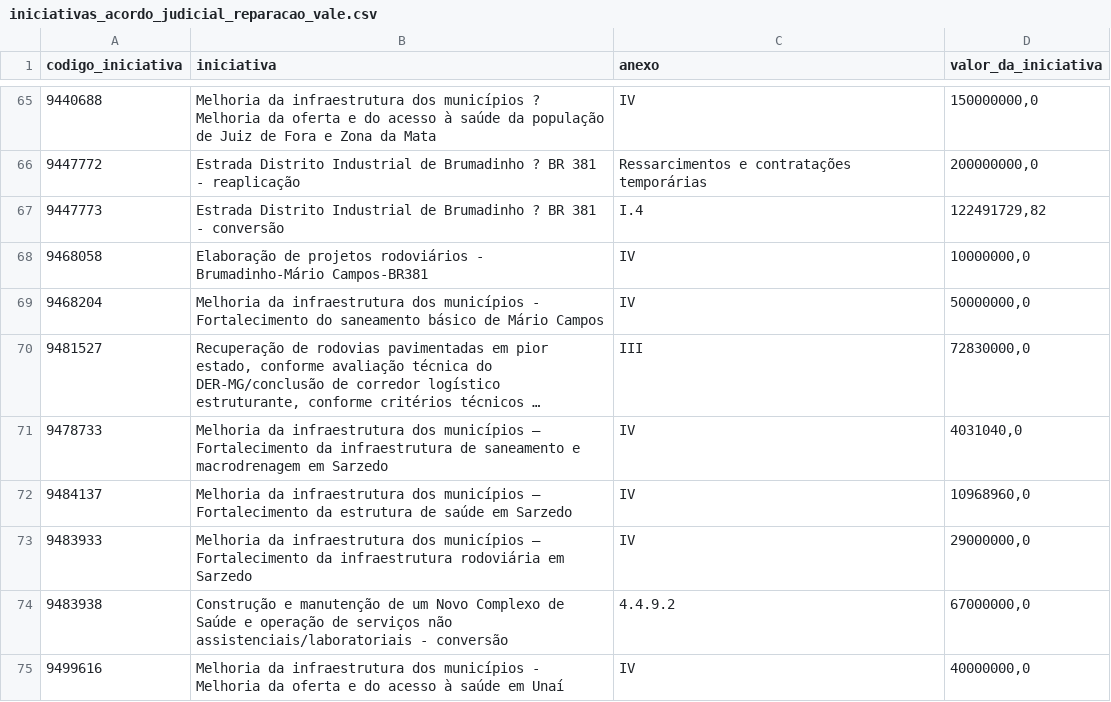
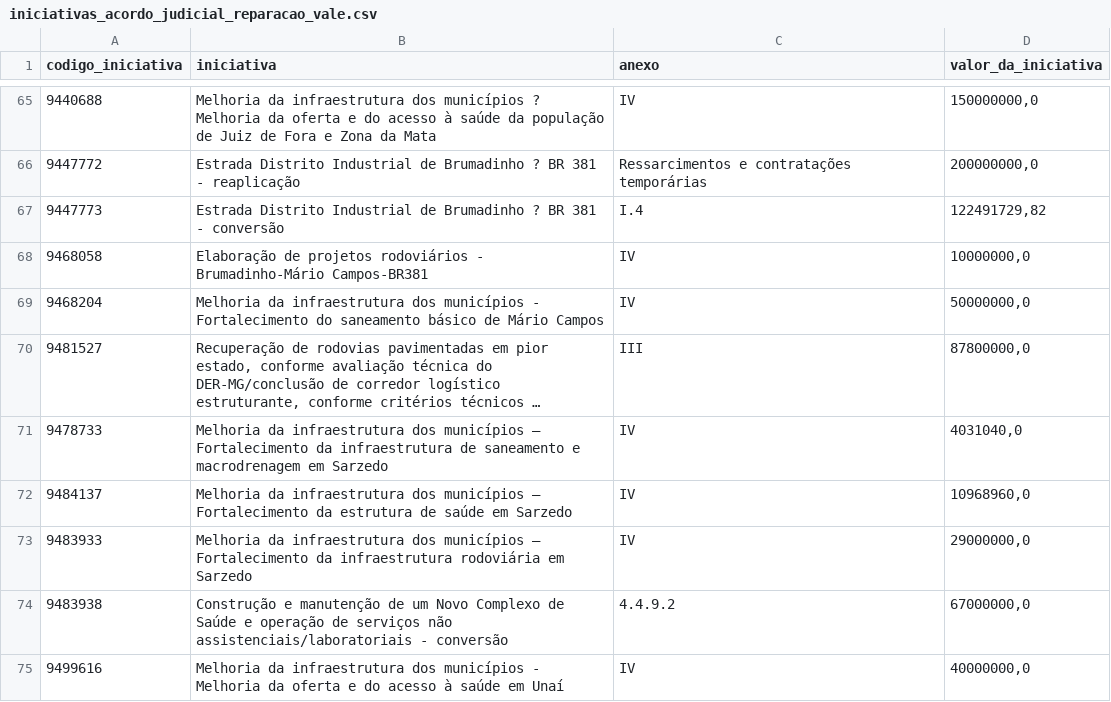
Before and after one commit to transparencia-mg/acordo-judicial-reparacao-vale-iniciativas, a CSV file: dataset/data/iniciativas_acordo_judicial_reparacao_vale.csv, drawn as a sheet; only a part is shown, gaps mark what is left out; long unchanged cells end in …; the diff names each change by its address in the sheet, - before the commit and + after, or states it on an @@ line.

```diff
--- a/dataset/data/iniciativas_acordo_judicial_reparacao_vale.csv
+++ b/dataset/data/iniciativas_acordo_judicial_reparacao_vale.csv
-D70 (valor_da_iniciativa): 72830000,0
+D70 (valor_da_iniciativa): 87800000,0
```
